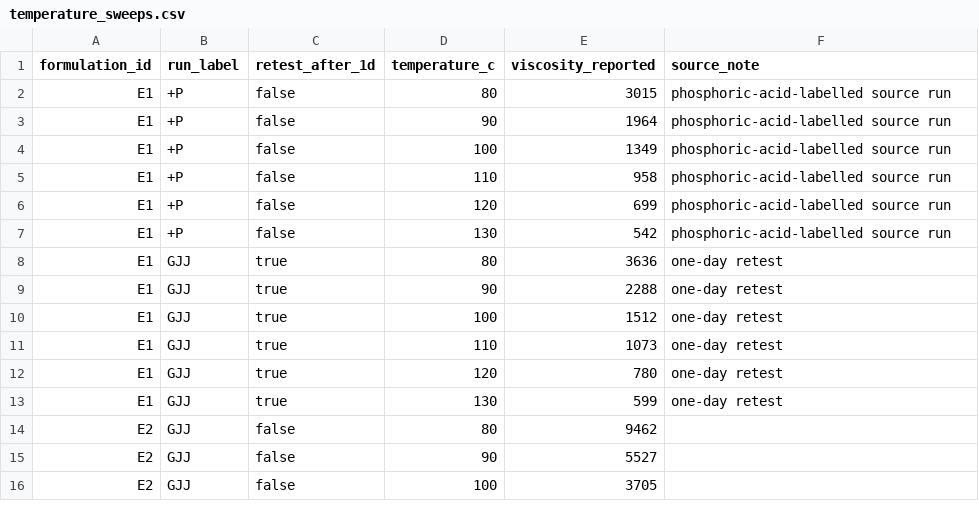
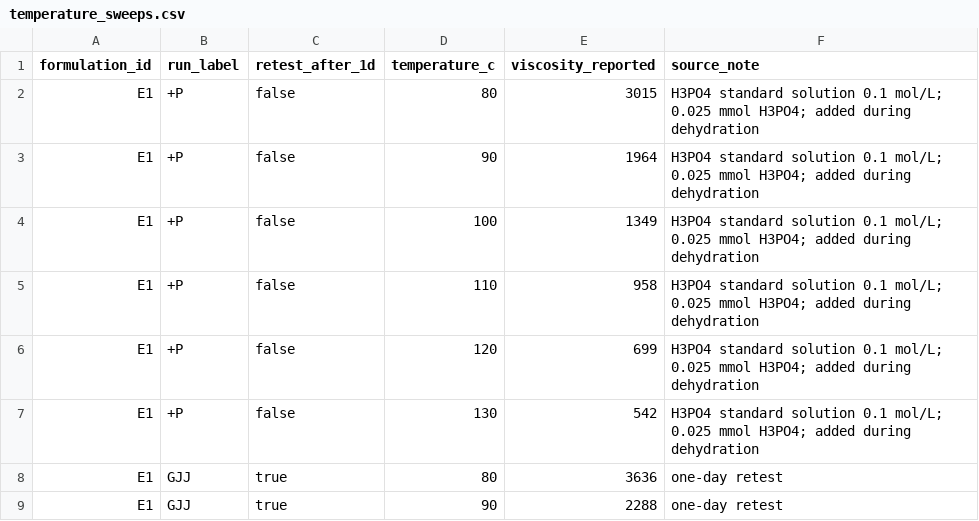
Before and after one commit to stloendays/PUR-NEW, a CSV file: data/temperature_sweeps.csv, drawn as a sheet; only a part is shown; the shorter side is filled out with more unchanged rows.

Commit message:
Record exact E1 phosphoric-acid perturbation

```diff
--- a/data/temperature_sweeps.csv
+++ b/data/temperature_sweeps.csv
@@ -1,8 +1,8 @@
 formulation_id,run_label,retest_after_1d,temperature_c,viscosity_reported,source_note
-E1,+P,false,80,3015,phosphoric-acid-labelled source run
-E1,+P,false,90,1964,phosphoric-acid-labelled source run
-E1,+P,false,100,1349,phosphoric-acid-labelled source run
-E1,+P,false,110,958,phosphoric-acid-labelled source run
-E1,+P,false,120,699,phosphoric-acid-labelled source run
-E1,+P,false,130,542,phosphoric-acid-labelled source run
+E1,+P,false,80,3015,H3PO4 standard solution 0.1 mol/L; 0.025 mmol H3PO4; added during dehydration
+E1,+P,false,90,1964,H3PO4 standard solution 0.1 mol/L; 0.025 mmol H3PO4; added during dehydration
+E1,+P,false,100,1349,H3PO4 standard solution 0.1 mol/L; 0.025 mmol H3PO4; added during dehydration
+E1,+P,false,110,958,H3PO4 standard solution 0.1 mol/L; 0.025 mmol H3PO4; added during dehydration
+E1,+P,false,120,699,H3PO4 standard solution 0.1 mol/L; 0.025 mmol H3PO4; added during dehydration
+E1,+P,false,130,542,H3PO4 standard solution 0.1 mol/L; 0.025 mmol H3PO4; added during dehydration
 E1,GJJ,true,80,3636,one-day retest
```
